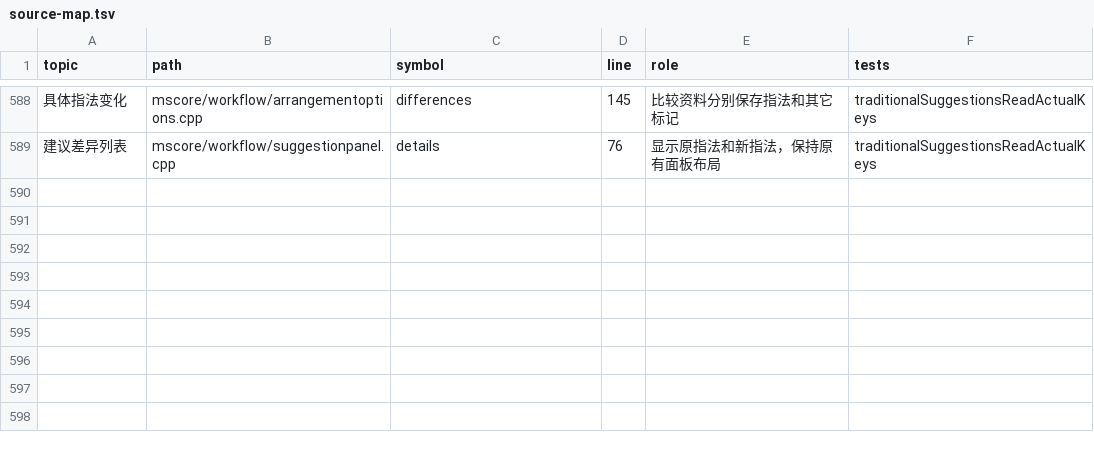
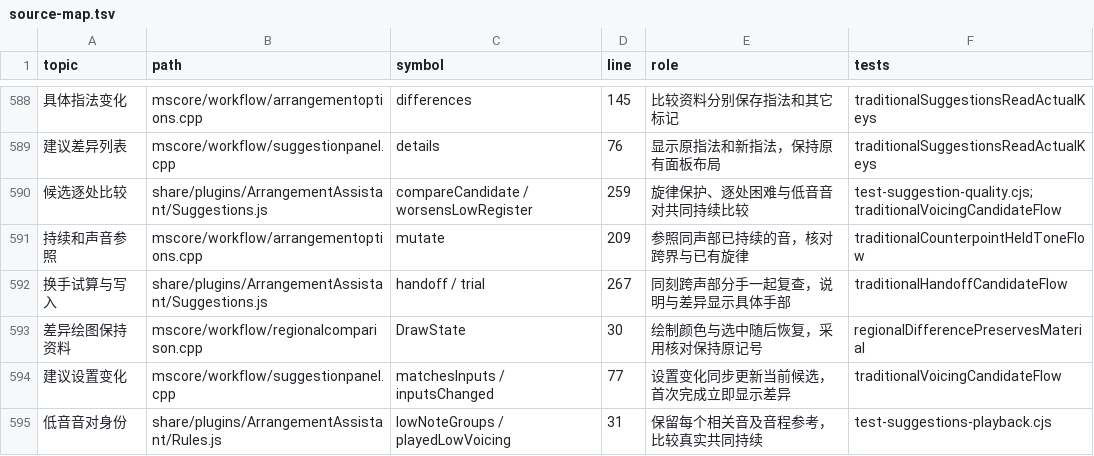
Before and after one commit to Freddd13/MuseScore, a TSV file: personal/docs/source-map.tsv, drawn as a sheet; only a part is shown, gaps mark what is left out; the diff names each change by its address in the sheet, - before the commit and + after, or states it on an @@ line.

```diff
--- a/personal/docs/source-map.tsv
+++ b/personal/docs/source-map.tsv
+row 590: 候选逐处比较 | share/plugins/ArrangementAssistant/Suggestions.js | compareCandidate / worsensLowRegister | 259 | 旋律保护、逐处困难与低音音对共同持续比较 | test-suggestion-quality.cjs;traditionalVoicingCandidateFlow
+row 591: 持续和声音参照 | mscore/workflow/arrangementoptions.cpp | mutate | 209 | 参照同声部已持续的音，核对跨界与已有旋律 | traditionalCounterpointHeldToneFlow
+row 592: 换手试算与写入 | share/plugins/ArrangementAssistant/Suggestions.js | handoff / trial | 267 | 同刻跨声部分手一起复查，说明与差异显示具体手部 | traditionalHandoffCandidateFlow
+row 593: 差异绘图保持资料 | mscore/workflow/regionalcomparison.cpp | DrawState | 30 | 绘制颜色与选中随后恢复，采用核对保持原记号 | regionalDifferencePreservesMaterial
+row 594: 建议设置变化 | mscore/workflow/suggestionpanel.cpp | matchesInputs / inputsChanged | 77 | 设置变化同步更新当前候选，首次完成立即显示差异 | traditionalVoicingCandidateFlow
+row 595: 低音音对身份 | share/plugins/ArrangementAssistant/Rules.js | lowNoteGroups / playedLowVoicing | 31 | 保留每个相关音及音程参考，比较真实共同持续 | test-suggestions-playback.cjs
```
Also changed, not shown: 18 other files.
